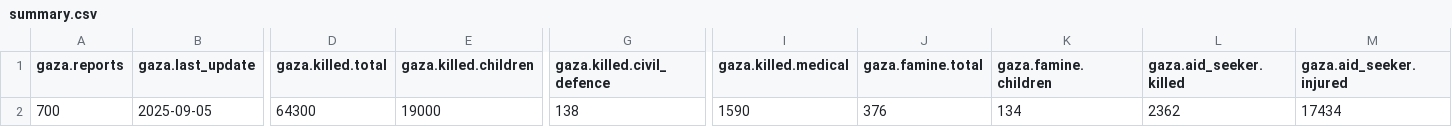
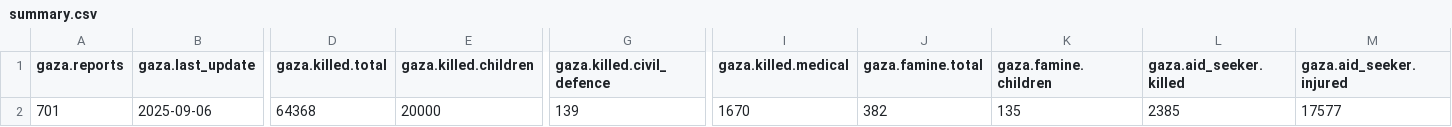
Before and after one commit to Mohammad-AbdulSamad/Palestine-Daily-Data-ETL, a CSV file: data/summary.csv, drawn as a sheet; only a part is shown, gaps mark what is left out; the diff covers the shown part only; the diff names each change by its address in the sheet, - before the commit and + after, or states it on an @@ line.

```diff
--- a/data/summary.csv
+++ b/data/summary.csv
-A2 (gaza.reports): 700
+A2 (gaza.reports): 701
-B2 (gaza.last_update): 2025-09-05
+B2 (gaza.last_update): 2025-09-06
-D2 (gaza.killed.total): 64300
+D2 (gaza.killed.total): 64368
-E2 (gaza.killed.children): 19000
+E2 (gaza.killed.children): 20000
-G2 (gaza.killed.civil_defence): 138
+G2 (gaza.killed.civil_defence): 139
-I2 (gaza.killed.medical): 1590
+I2 (gaza.killed.medical): 1670
-J2 (gaza.famine.total): 376
+J2 (gaza.famine.total): 382
-K2 (gaza.famine.children): 134
+K2 (gaza.famine.children): 135
-L2 (gaza.aid_seeker.killed): 2362
+L2 (gaza.aid_seeker.killed): 2385
-M2 (gaza.aid_seeker.injured): 17434
+M2 (gaza.aid_seeker.injured): 17577
```
Also changed, not shown: 4 edited cells elsewhere in this file, data/daily_casualties_gaza.csv, data/daily_casualties_west_bank.csv, 3 other files.
